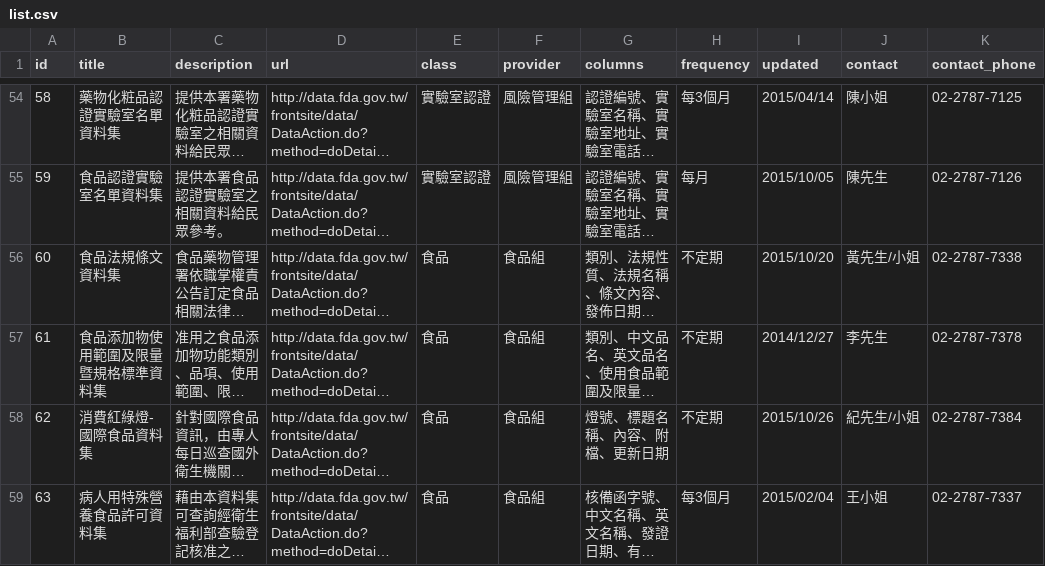
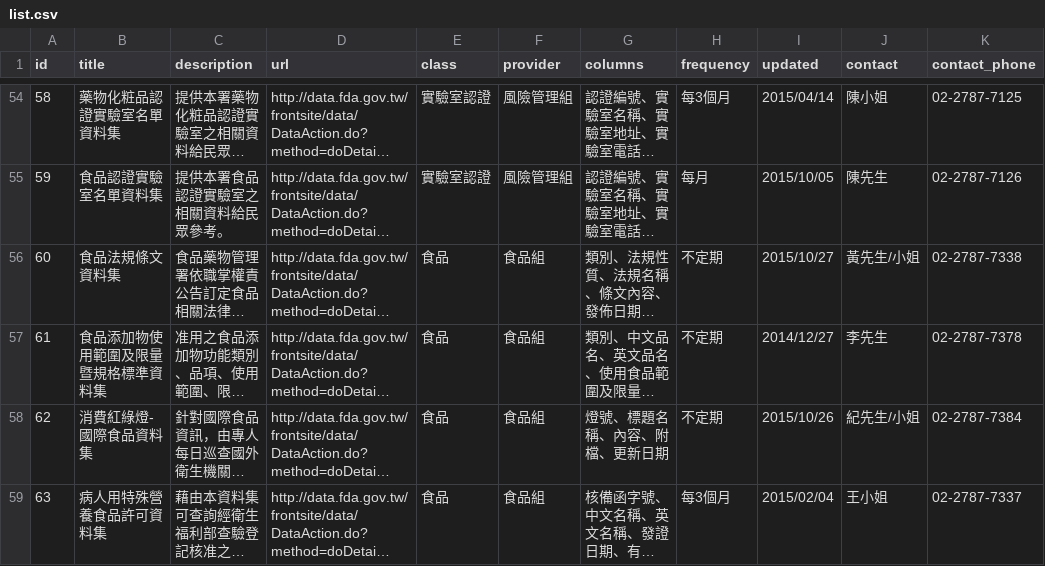
Before and after one commit to kiang/data.fda.gov.tw-list, a CSV file: list.csv, drawn as a sheet; only a part is shown, gaps mark what is left out; long unchanged cells end in …; the diff covers the shown part only; the diff names each change by its address in the sheet, - before the commit and + after, or states it on an @@ line.

```diff
--- a/list.csv
+++ b/list.csv
-I56 (updated): 2015/10/20
+I56 (updated): 2015/10/27
```
Also changed, not shown: 9 edited cells elsewhere in this file, dataset/4.csv, 1 other file.
